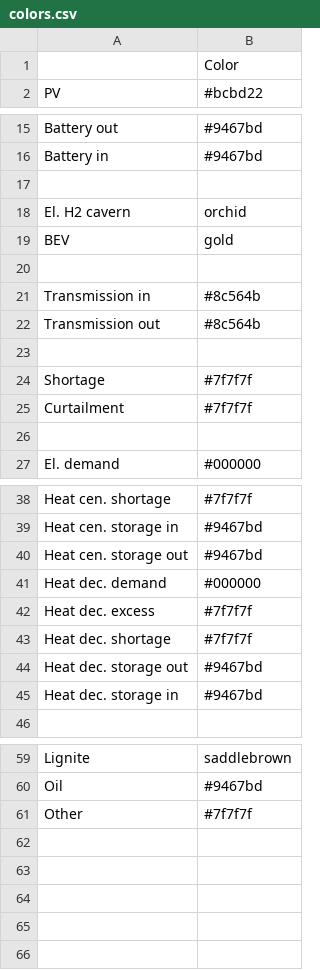
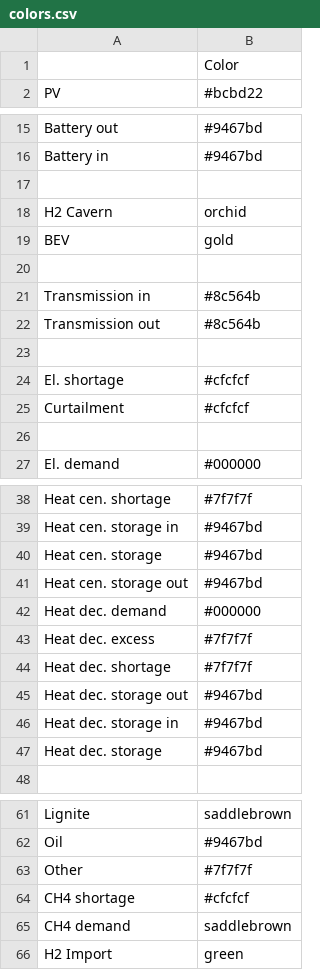
Before and after one commit to rl-institut/oemof-B3, a CSV file: oemof_b3/config/colors.csv, drawn as a sheet; only a part is shown, gaps mark what is left out.

Commit message:
Fix labels and colors

```diff
--- a/oemof_b3/config/colors.csv
+++ b/oemof_b3/config/colors.csv
@@ -17,3 +17,3 @@ Battery in,#9467bd
 
-El. H2 cavern,orchid
+H2 Cavern,orchid
 BEV,gold
@@ -23,4 +23,4 @@ Transmission out,#8c564b
 
-Shortage,#7f7f7f
-Curtailment,#7f7f7f
+El. shortage,#cfcfcf
+Curtailment,#cfcfcf
 
@@ -39,2 +39,3 @@ Heat cen. shortage,#7f7f7f
 Heat cen. storage in,#9467bd
+Heat cen. storage,#9467bd
 Heat cen. storage out,#9467bd
@@ -45,2 +46,3 @@ Heat dec. storage out,#9467bd
 Heat dec. storage in,#9467bd
+Heat dec. storage,#9467bd
 
@@ -61 +63,4 @@ Oil,#9467bd
 Other,#7f7f7f
+CH4 shortage,#cfcfcf
+CH4 demand,saddlebrown
+H2 Import,green
```
Also changed, not shown: 1 other file.
